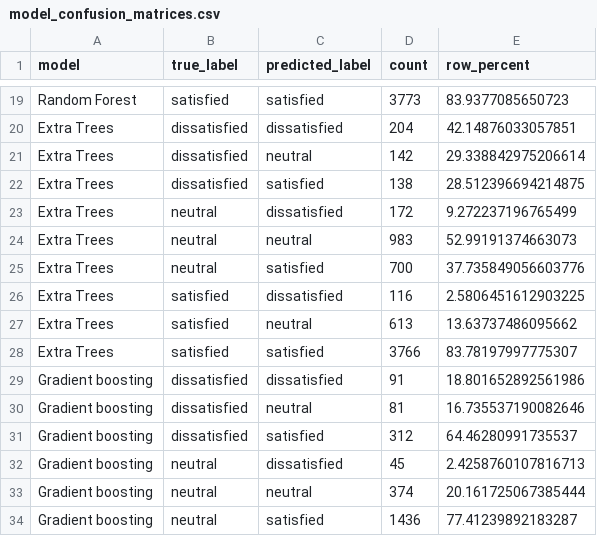
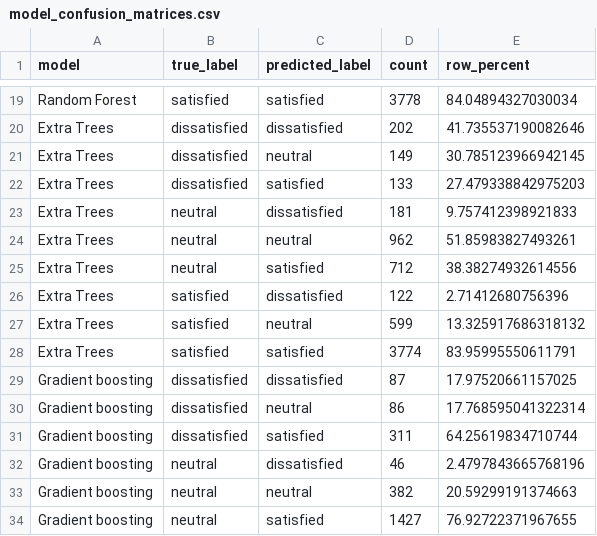
Before and after one commit to Vojtech-Houlik/IEQ-paper, a CSV file: 03_Code/ieq_paper/02_outputs/tables/model_confusion_matrices.csv, drawn as a sheet; only a part is shown, gaps mark what is left out; the diff covers the shown part only; the diff names each change by its address in the sheet, - before the commit and + after, or states it on an @@ line.

```diff
--- a/03_Code/ieq_paper/02_outputs/tables/model_confusion_matrices.csv
+++ b/03_Code/ieq_paper/02_outputs/tables/model_confusion_matrices.csv
-D19 (count): 3773
+D19 (count): 3778
-E19 (row_percent): 83.9377085650723
+E19 (row_percent): 84.04894327030034
-D20 (count): 204
+D20 (count): 202
-E20 (row_percent): 42.14876033057851
+E20 (row_percent): 41.735537190082646
-D21 (count): 142
+D21 (count): 149
-E21 (row_percent): 29.338842975206614
+E21 (row_percent): 30.785123966942145
-D22 (count): 138
+D22 (count): 133
-E22 (row_percent): 28.512396694214875
+E22 (row_percent): 27.479338842975203
-D23 (count): 172
+D23 (count): 181
-E23 (row_percent): 9.272237196765499
+E23 (row_percent): 9.757412398921833
-D24 (count): 983
+D24 (count): 962
-E24 (row_percent): 52.99191374663073
+E24 (row_percent): 51.85983827493261
-D25 (count): 700
+D25 (count): 712
-E25 (row_percent): 37.735849056603776
+E25 (row_percent): 38.38274932614556
-D26 (count): 116
+D26 (count): 122
-E26 (row_percent): 2.5806451612903225
+E26 (row_percent): 2.71412680756396
-D27 (count): 613
+D27 (count): 599
-E27 (row_percent): 13.63737486095662
+E27 (row_percent): 13.325917686318132
-D28 (count): 3766
+D28 (count): 3774
-E28 (row_percent): 83.78197997775307
+E28 (row_percent): 83.95995550611791
-D29 (count): 91
+D29 (count): 87
-E29 (row_percent): 18.801652892561986
+E29 (row_percent): 17.97520661157025
-D30 (count): 81
+D30 (count): 86
-E30 (row_percent): 16.735537190082646
+E30 (row_percent): 17.768595041322314
-D31 (count): 312
+D31 (count): 311
-E31 (row_percent): 64.46280991735537
+E31 (row_percent): 64.25619834710744
-D32 (count): 45
+D32 (count): 46
-E32 (row_percent): 2.4258760107816713
+E32 (row_percent): 2.4797843665768196
-D33 (count): 374
+D33 (count): 382
-E33 (row_percent): 20.161725067385444
+E33 (row_percent): 20.59299191374663
-D34 (count): 1436
+D34 (count): 1427
-E34 (row_percent): 77.41239892183287
+E34 (row_percent): 76.92722371967655
```
Also changed, not shown: 56 edited cells elsewhere in this file, 03_Code/ieq_paper/02_outputs/tables/hyperparameter_tuning_cv_results.csv, 03_Code/ieq_paper/02_outputs/tables/model_comparison_5fold_folds.csv, 31 other files.
